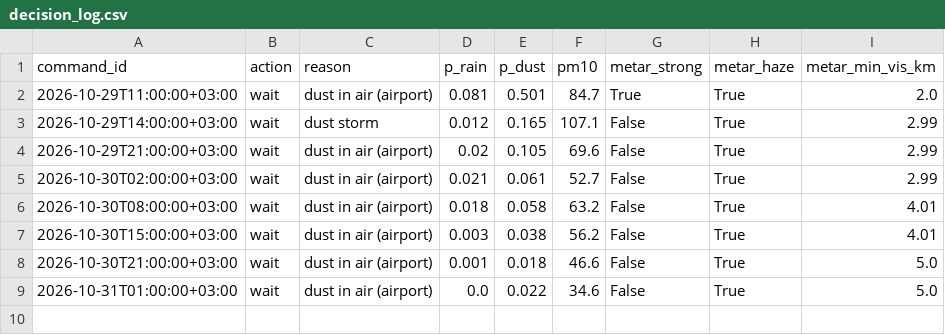
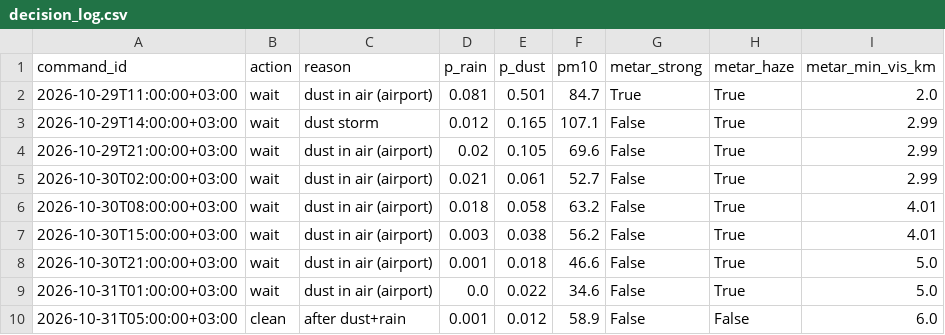
Before and after one commit to abdalhafadle-source/AI_Weather_Project, a CSV file: output/decision_log.csv, drawn as a sheet; the diff names each change by its address in the sheet, - before the commit and + after, or states it on an @@ line.

```diff
--- a/output/decision_log.csv
+++ b/output/decision_log.csv
+row 10: 2026-10-31T05:00:00+03:00 | clean | after dust+rain | 0.001 | 0.012 | 58.9 | False | False | 6.0
```
Also changed, not shown: 2 other files.
